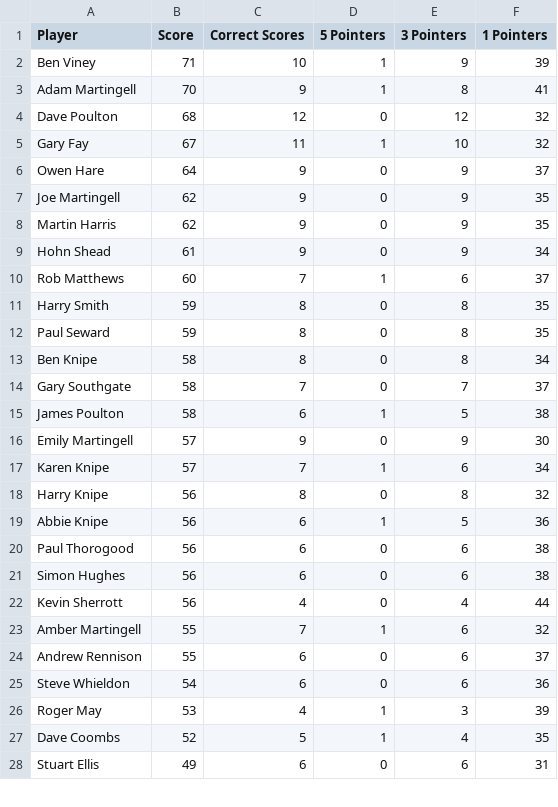
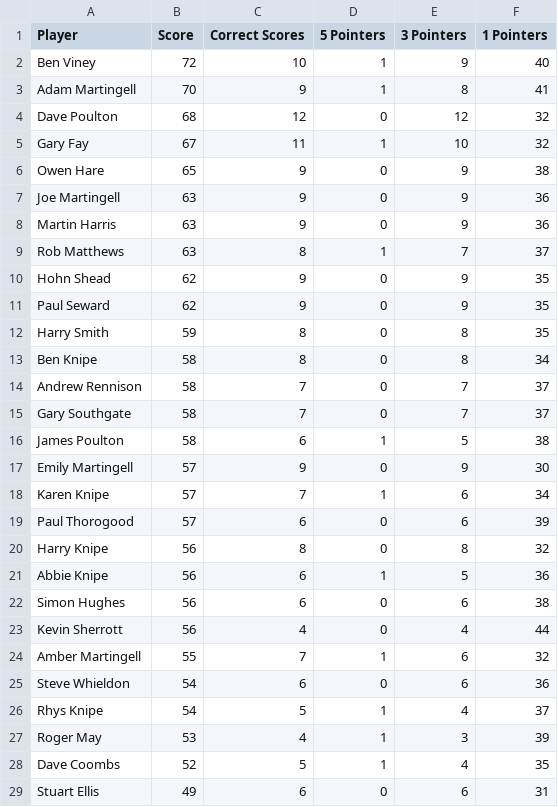
Before and after one commit to ps9786/pl-predictions, a CSV file: wc/league_table.csv, drawn as a sheet; only a part is shown; the diff covers the shown part only.

```diff
--- a/wc/league_table.csv
+++ b/wc/league_table.csv
@@ -1,3 +1,3 @@
 Player,Score,Correct Scores,5 Pointers,3 Pointers,1 Pointers
-Ben Viney,71,10,1,9,39
+Ben Viney,72,10,1,9,40
 Adam Martingell,70,9,1,8,41
@@ -5,10 +5,11 @@ Dave Poulton,68,12,0,12,32
 Gary Fay,67,11,1,10,32
-Owen Hare,64,9,0,9,37
-Joe Martingell,62,9,0,9,35
-Martin Harris,62,9,0,9,35
-Hohn Shead,61,9,0,9,34
-Rob Matthews,60,7,1,6,37
+Owen Hare,65,9,0,9,38
+Joe Martingell,63,9,0,9,36
+Martin Harris,63,9,0,9,36
+Rob Matthews,63,8,1,7,37
+Hohn Shead,62,9,0,9,35
+Paul Seward,62,9,0,9,35
 Harry Smith,59,8,0,8,35
-Paul Seward,59,8,0,8,35
 Ben Knipe,58,8,0,8,34
+Andrew Rennison,58,7,0,7,37
 Gary Southgate,58,7,0,7,37
@@ -17,5 +18,5 @@ Emily Martingell,57,9,0,9,30
 Karen Knipe,57,7,1,6,34
+Paul Thorogood,57,6,0,6,39
 Harry Knipe,56,8,0,8,32
 Abbie Knipe,56,6,1,5,36
-Paul Thorogood,56,6,0,6,38
 Simon Hughes,56,6,0,6,38
@@ -23,4 +24,4 @@ Kevin Sherrott,56,4,0,4,44
 Amber Martingell,55,7,1,6,32
-Andrew Rennison,55,6,0,6,37
 Steve Whieldon,54,6,0,6,36
+Rhys Knipe,54,5,1,4,37
 Roger May,53,4,1,3,39
```
Also changed, not shown: 1 removed row elsewhere in this file, wc/wc2026.csv, 2 other files.
